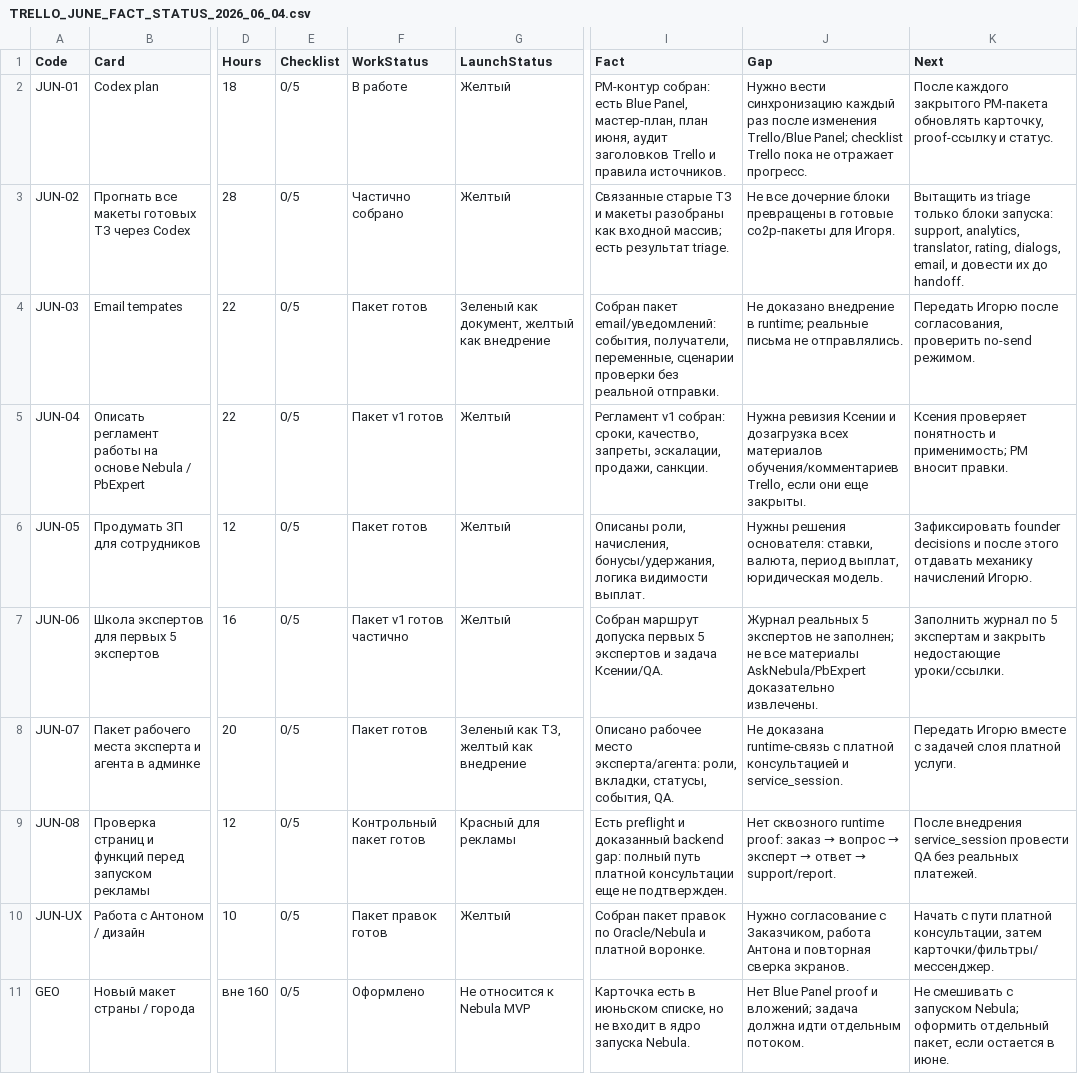
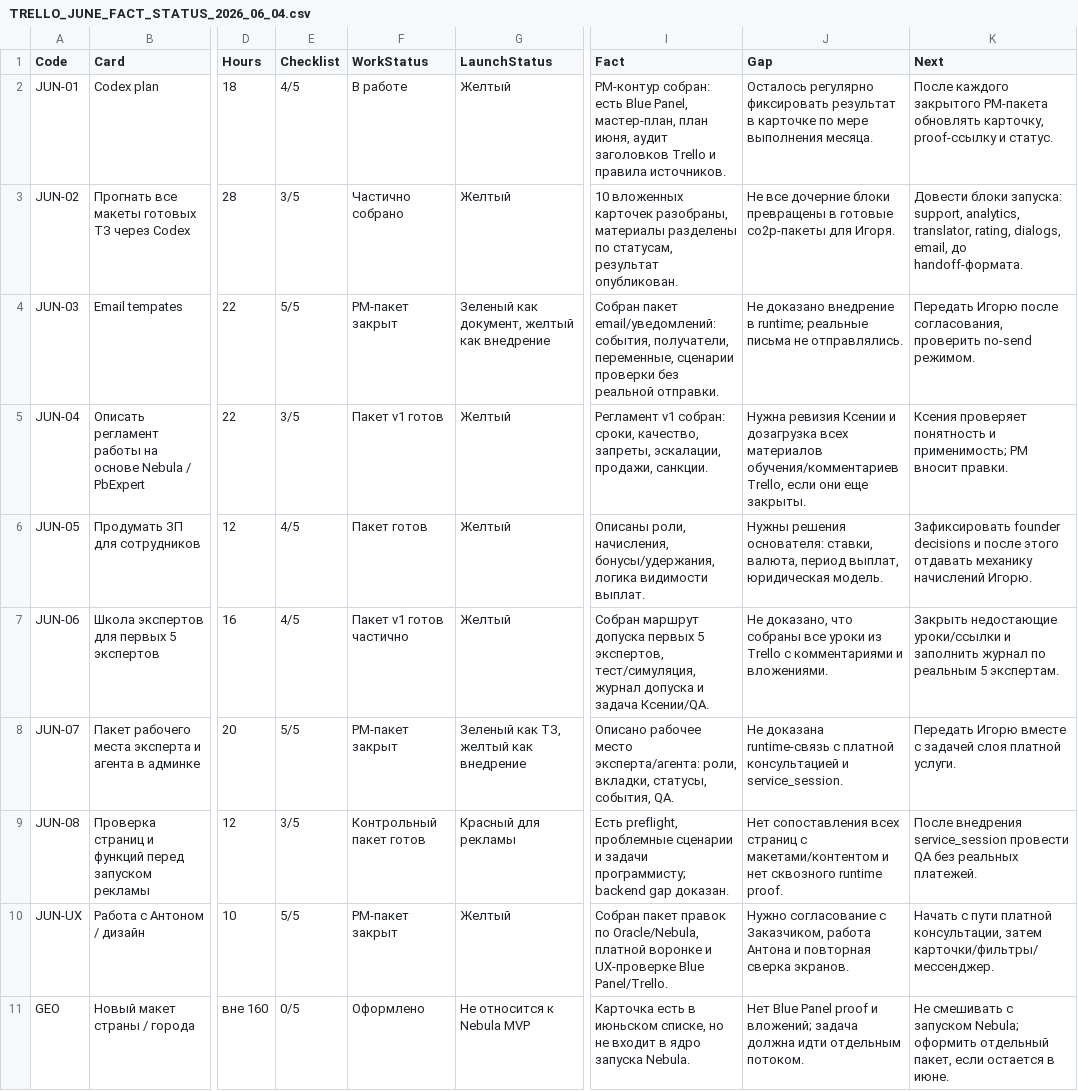
Before and after one commit to cutthreat/confideline, a CSV file: web/blue-panel/docs/artifacts/TRELLO_JUNE_FACT_STATUS_2026_06_04.csv, drawn as a sheet; only a part is shown, gaps mark what is left out; the diff names each change by its address in the sheet, - before the commit and + after, or states it on an @@ line.

Commit message:
Sync June Trello checklist status

```diff
--- a/web/blue-panel/docs/artifacts/TRELLO_JUNE_FACT_STATUS_2026_06_04.csv
+++ b/web/blue-panel/docs/artifacts/TRELLO_JUNE_FACT_STATUS_2026_06_04.csv
-E2 (Checklist): 0/5
+E2 (Checklist): 4/5
-J2 (Gap): Нужно вести синхронизацию каждый раз после изменения Trello/Blue Panel; checklist Trello пока не отражает прогресс.
+J2 (Gap): Осталось регулярно фиксировать результат в карточке по мере выполнения месяца.
-E3 (Checklist): 0/5
+E3 (Checklist): 3/5
-I3 (Fact): Связанные старые ТЗ и макеты разобраны как входной массив; есть результат triage.
+I3 (Fact): 10 вложенных карточек разобраны, материалы разделены по статусам, результат опубликован.
-K3 (Next): Вытащить из triage только блоки запуска: support, analytics, translator, rating, dialogs, email, и довести их до handoff.
+K3 (Next): Довести блоки запуска: support, analytics, translator, rating, dialogs, email, до handoff-формата.
-E4 (Checklist): 0/5
+E4 (Checklist): 5/5
-F4 (WorkStatus): Пакет готов
+F4 (WorkStatus): PM-пакет закрыт
-E5 (Checklist): 0/5
+E5 (Checklist): 3/5
-E6:E7 (Checklist): 0/5
+E6:E7 (Checklist): 4/5
-I7 (Fact): …первых 5 экспертов и задача…
+I7 (Fact): …первых 5 экспертов, тест/симуляция, журнал допуска и задача…
-J7 (Gap): Журнал реальных 5 экспертов не заполнен; не все материалы AskNebula/PbExpert доказательно извлечены.
+J7 (Gap): Не доказано, что собраны все уроки из Trello с комментариями и вложениями.
-K7 (Next): Заполнить журнал по 5 экспертам и закрыть недостающие уроки/ссылки.
+K7 (Next): Закрыть недостающие уроки/ссылки и заполнить журнал по реальным 5 экспертам.
-E8 (Checklist): 0/5
+E8 (Checklist): 5/5
-F8 (WorkStatus): Пакет готов
+F8 (WorkStatus): PM-пакет закрыт
-E9 (Checklist): 0/5
+E9 (Checklist): 3/5
-I9 (Fact): Есть preflight и доказанный backend gap: полный путь платной консультации еще не подтвержден.
+I9 (Fact): Есть preflight, проблемные сценарии и задачи программисту; backend gap доказан.
@@ J9 (Gap): Нет сквозного runtime proof: заказ → вопрос → эксперт → ответ → support/report. → Нет сопоставления всех страниц с макетами/контентом и нет сквозного runtime proof. @@
-E10 (Checklist): 0/5
+E10 (Checklist): 5/5
-F10 (WorkStatus): Пакет правок готов
+F10 (WorkStatus): PM-пакет закрыт
-I10 (Fact): …правок по Oracle/Nebula и платной воронке.
+I10 (Fact): …правок по Oracle/Nebula, платной воронке и UX-проверке Blue Panel/Trello.
```
Also changed, not shown: 1 other file.
